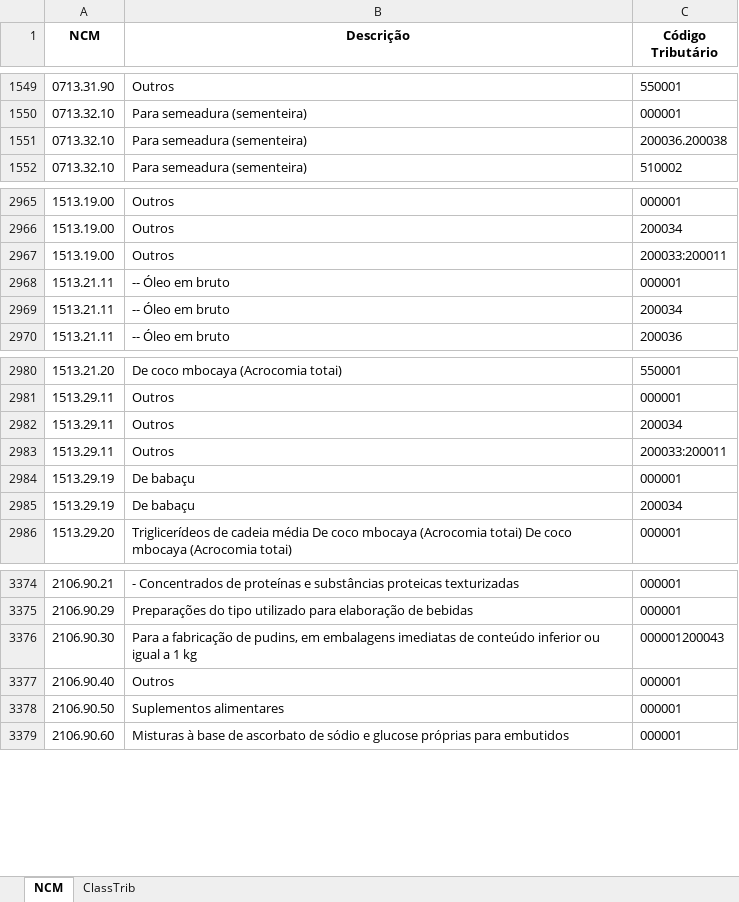
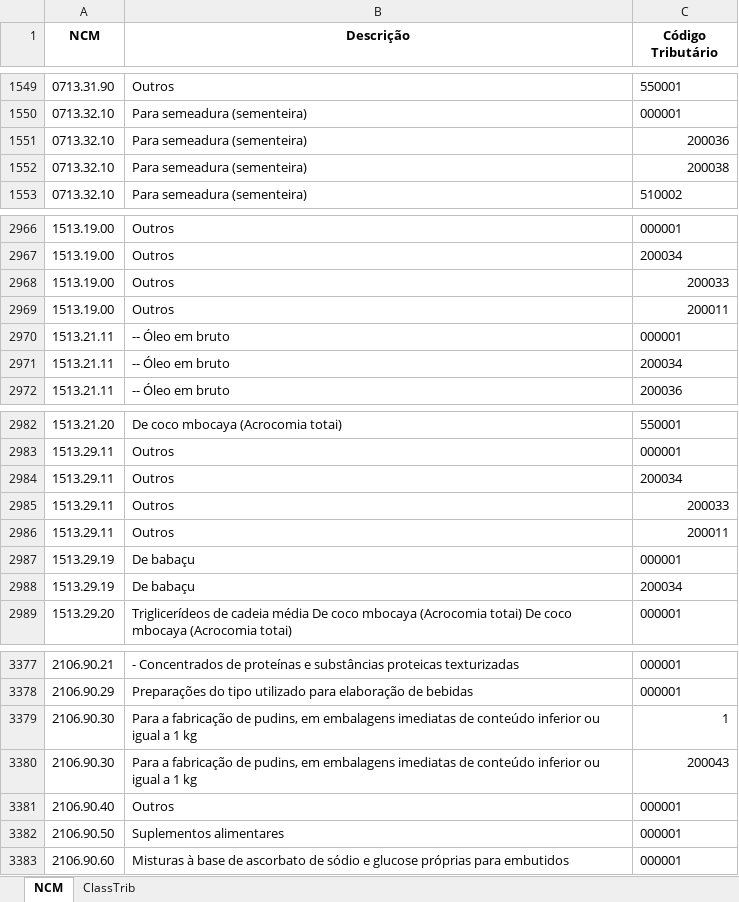
Before and after one commit to teuac/parametrize, an Excel workbook: backend/data/NCM_expandido.xlsx, sheet NCM, drawn as a sheet; only a part is shown, gaps mark what is left out; values as stored, in another font and other column widths than the file's, no borders; charts and pictures not drawn; addresses are those after the commit; the diff names each change by its address in the sheet, - before the commit and + after, or states it on an @@ line.

```diff
--- a/backend/data/NCM_expandido.xlsx (sheet NCM)
+++ b/backend/data/NCM_expandido.xlsx (sheet NCM)
-C1551 (Código Tributário): 200036.200038
+C1551 (Código Tributário): 200036
+row 1552: 0713.32.10 | Para semeadura (sementeira) | 200038
-C2968 (Código Tributário): 200033:200011
+C2968 (Código Tributário): 200033
+row 2969: 1513.19.00 | Outros | 200011
-C2985 (Código Tributário): 200033:200011
+C2985 (Código Tributário): 200033
+row 2986: 1513.29.11 | Outros | 200011
-C3379 (Código Tributário): 000001200043
+C3379 (Código Tributário): 1
+row 3380: 2106.90.30 | Para a fabricação de pudins, em embalagens imediatas de conteúdo inferior ou igual a 1 kg | 200043
```
Also changed, not shown: 1 other file.
